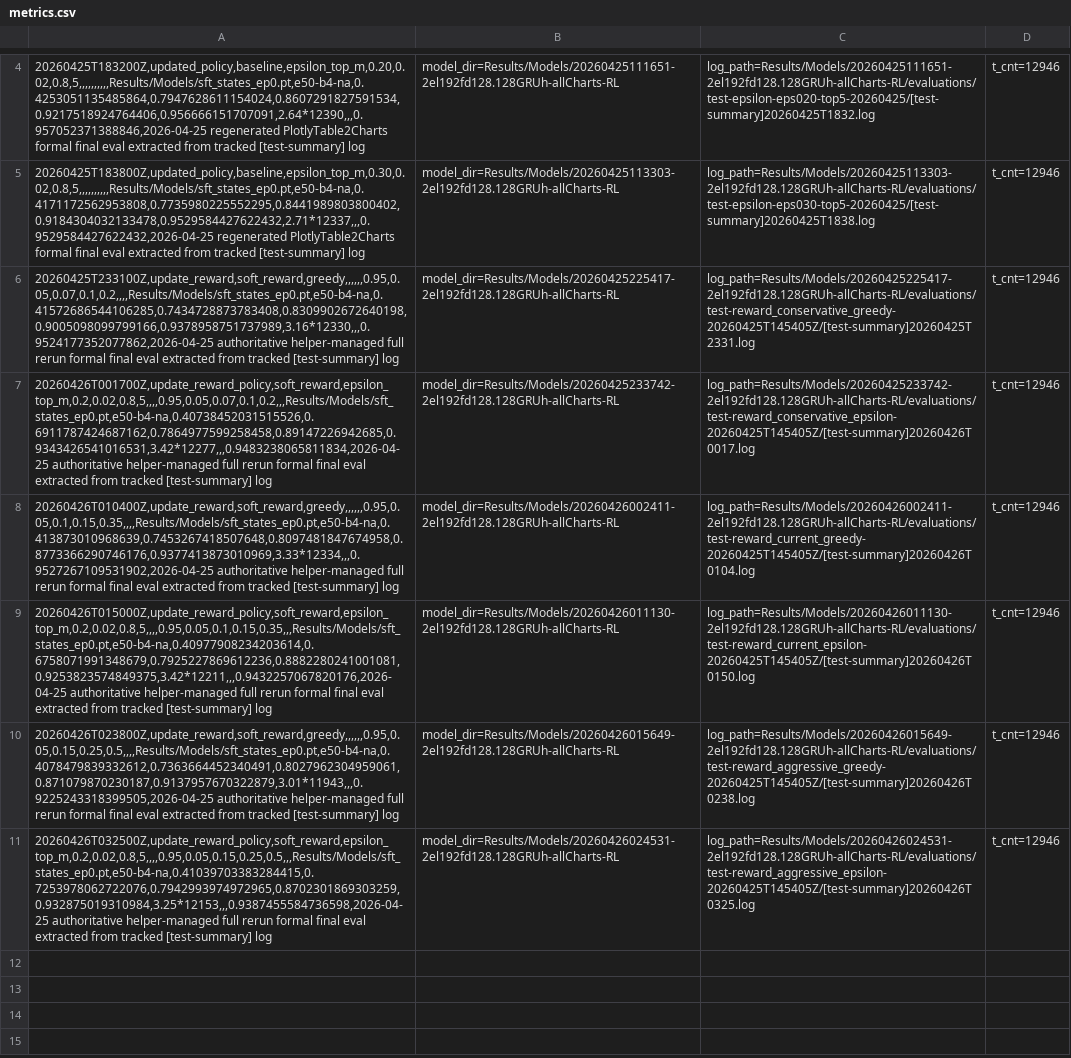
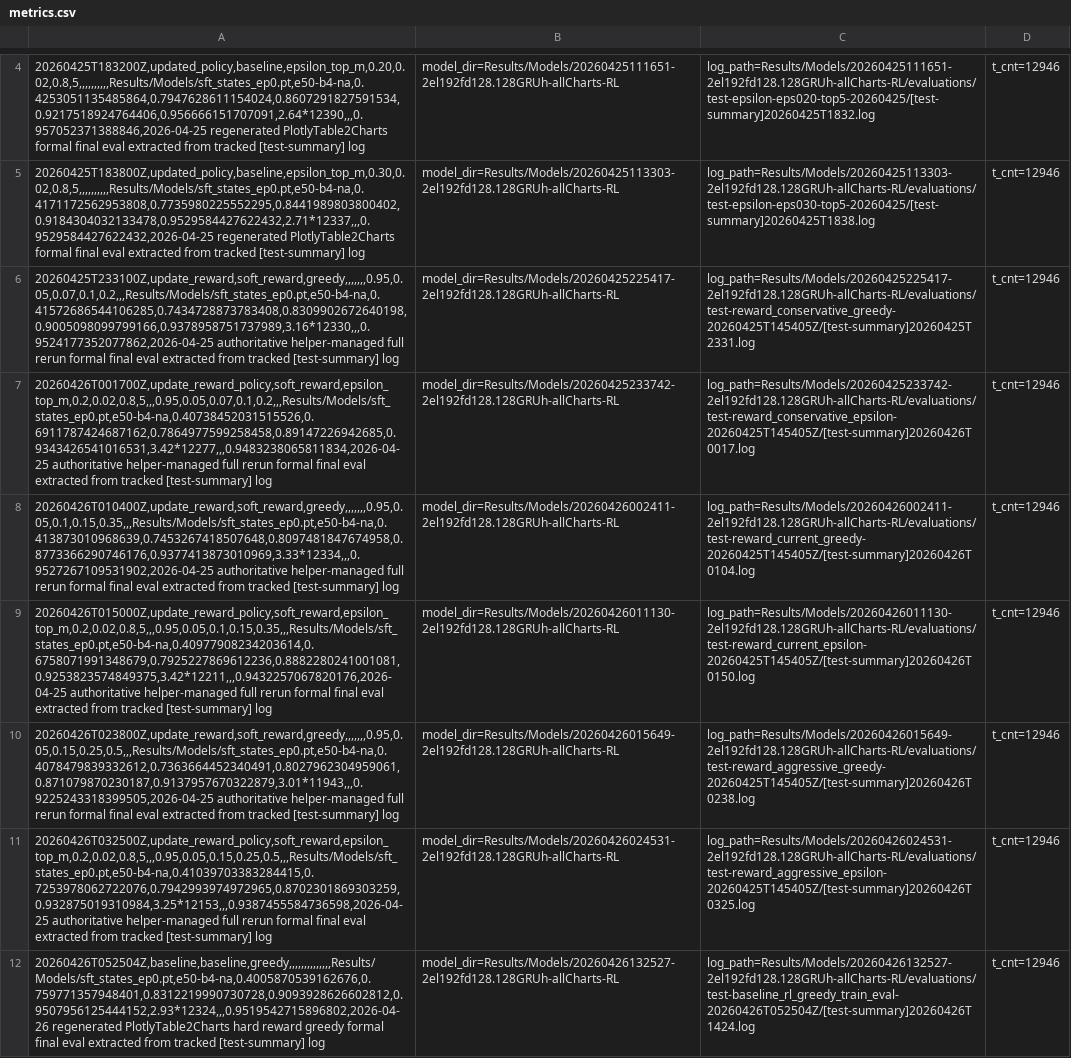
Before and after one commit to SHENZhouan/RL_table2charts, a CSV file: experiments/results/metrics.csv, drawn as a sheet; only a part is shown, gaps mark what is left out; the diff names each change by its address in the sheet, - before the commit and + after, or states it on an @@ line.

Commit message:
3 experiment metrics and some experiment logs

```diff
--- a/experiments/results/metrics.csv
+++ b/experiments/results/metrics.csv
-A6: 20260425T233100Z,update_reward,soft_reward,greedy,,,,,,0.95,0.05,0.07,0.1,0.2,,,,Results/Models/sft_states_ep0.pt,e50-b4-na,0.41572686544106285,0.7434728873783408,0.8309902672640198,0.9005098099799166,0.9378958751737989,3.16*12330,,,0.9524177352077862,2026-04-25 authoritative helper-managed…
+A6: 20260425T233100Z,update_reward,soft_reward,greedy,,,,,,,0.95,0.05,0.07,0.1,0.2,,,Results/Models/sft_states_ep0.pt,e50-b4-na,0.41572686544106285,0.7434728873783408,0.8309902672640198,0.9005098099799166,0.9378958751737989,3.16*12330,,,0.9524177352077862,2026-04-25 authoritative helper-managed…
-A7: 20260426T001700Z,update_reward_policy,soft_reward,epsilon_top_m,0.2,0.02,0.8,5,,,,0.95,0.05,0.07,0.1,0.2,,,Results/Models/sft_states_ep0.pt,e50-b4-na,0.40738452031515526,0.6911787424687162,0.7864977599258458,0.89147226942685,0.9343426541016531,3.42*12277,,,0.9483238065811834,2026-04-25 authoritative helper-managed…
+A7: 20260426T001700Z,update_reward_policy,soft_reward,epsilon_top_m,0.2,0.02,0.8,5,,,0.95,0.05,0.07,0.1,0.2,,,Results/Models/sft_states_ep0.pt,e50-b4-na,0.40738452031515526,0.6911787424687162,0.7864977599258458,0.89147226942685,0.9343426541016531,3.42*12277,,,0.9483238065811834,2026-04-25 authoritative helper-managed…
-A8: 20260426T010400Z,update_reward,soft_reward,greedy,,,,,,0.95,0.05,0.1,0.15,0.35,,,,Results/Models/sft_states_ep0.pt,e50-b4-na,0.413873010968639,0.7453267418507648,0.8097481847674958,0.8773366290746176,0.9377413873010969,3.33*12334,,,0.9527267109531902,2026-04-25 authoritative helper-managed…
+A8: 20260426T010400Z,update_reward,soft_reward,greedy,,,,,,,0.95,0.05,0.1,0.15,0.35,,,Results/Models/sft_states_ep0.pt,e50-b4-na,0.413873010968639,0.7453267418507648,0.8097481847674958,0.8773366290746176,0.9377413873010969,3.33*12334,,,0.9527267109531902,2026-04-25 authoritative helper-managed…
-A9: 20260426T015000Z,update_reward_policy,soft_reward,epsilon_top_m,0.2,0.02,0.8,5,,,,0.95,0.05,0.1,0.15,0.35,,,Results/Models/sft_states_ep0.pt,e50-b4-na,0.40977908234203614,0.6758071991348679,0.7925227869612236,0.8882280241001081,0.9253823574849375,3.42*12211,,,0.9432257067820176,2026-04-25 authoritative helper-managed…
+A9: 20260426T015000Z,update_reward_policy,soft_reward,epsilon_top_m,0.2,0.02,0.8,5,,,0.95,0.05,0.1,0.15,0.35,,,Results/Models/sft_states_ep0.pt,e50-b4-na,0.40977908234203614,0.6758071991348679,0.7925227869612236,0.8882280241001081,0.9253823574849375,3.42*12211,,,0.9432257067820176,2026-04-25 authoritative helper-managed…
-A10: 20260426T023800Z,update_reward,soft_reward,greedy,,,,,,0.95,0.05,0.15,0.25,0.5,,,,Results/Models/sft_states_ep0.pt,e50-b4-na,0.4078479839332612,0.7363664452340491,0.8027962304959061,0.871079870230187,0.9137957670322879,3.01*11943,,,0.9225243318399505,2026-04-25 authoritative helper-managed…
+A10: 20260426T023800Z,update_reward,soft_reward,greedy,,,,,,,0.95,0.05,0.15,0.25,0.5,,,Results/Models/sft_states_ep0.pt,e50-b4-na,0.4078479839332612,0.7363664452340491,0.8027962304959061,0.871079870230187,0.9137957670322879,3.01*11943,,,0.9225243318399505,2026-04-25 authoritative helper-managed…
-A11: 20260426T032500Z,update_reward_policy,soft_reward,epsilon_top_m,0.2,0.02,0.8,5,,,,0.95,0.05,0.15,0.25,0.5,,,Results/Models/sft_states_ep0.pt,e50-b4-na,0.41039703383284415,0.7253978062722076,0.7942993974972965,0.8702301869303259,0.932875019310984,3.25*12153,,,0.9387455584736598,2026-04-25 authoritative helper-managed…
+A11: 20260426T032500Z,update_reward_policy,soft_reward,epsilon_top_m,0.2,0.02,0.8,5,,,0.95,0.05,0.15,0.25,0.5,,,Results/Models/sft_states_ep0.pt,e50-b4-na,0.41039703383284415,0.7253978062722076,0.7942993974972965,0.8702301869303259,0.932875019310984,3.25*12153,,,0.9387455584736598,2026-04-25 authoritative helper-managed…
+row 12: 20260426T052504Z,baseline,baseline,greedy,,,,,,,,,,,,,,Results/Models/sft_states_ep0.pt,e50-b4-na,0.4005870539162676,0.759771357948401,0.8312219990730728,0.9093928626602812,0.9507956125444152,2.93*12324,,,0.9519542715896802,2026-04-26 regenerated PlotlyTable2Charts hard reward greedy formal final eval extracted from tracked [test-summary] log | model_dir=Results/Models/20260426132527-2el192fd128.128GRUh-allCharts-RL | log_path=Results/Models/20260426132527-2el192fd128.128GRUh-allCharts-RL/evaluations/test-baseline_rl_greedy_train_eval-20260426T052504Z/[test-summary]20260426T1424.log | t_cnt=12946
```
Also changed, not shown: 18 other files.
